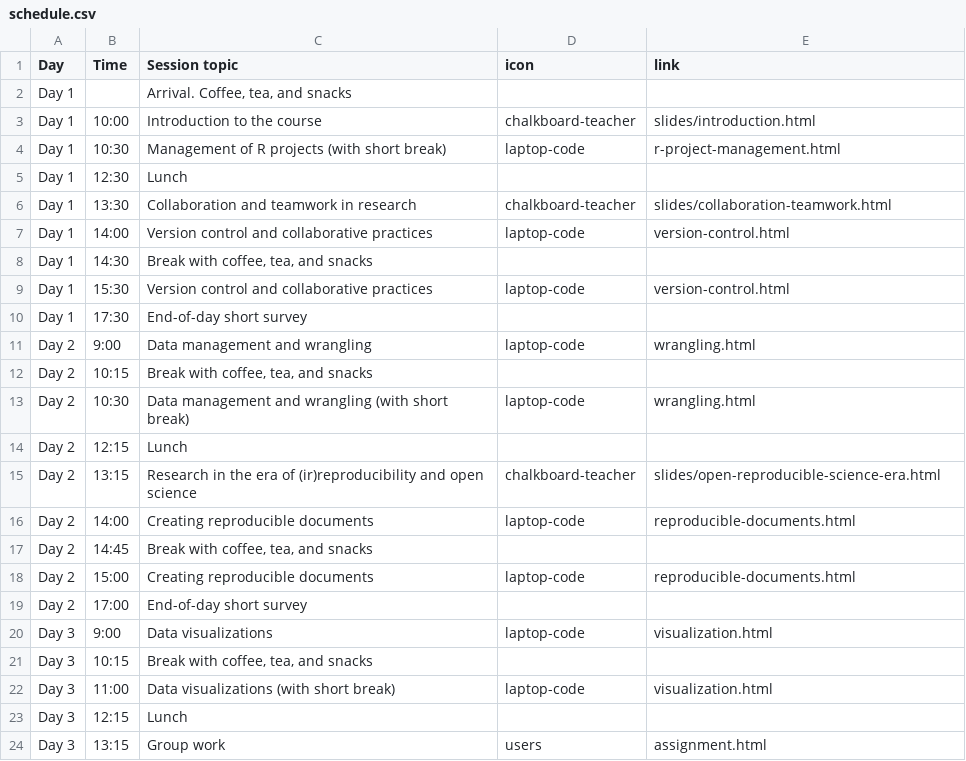
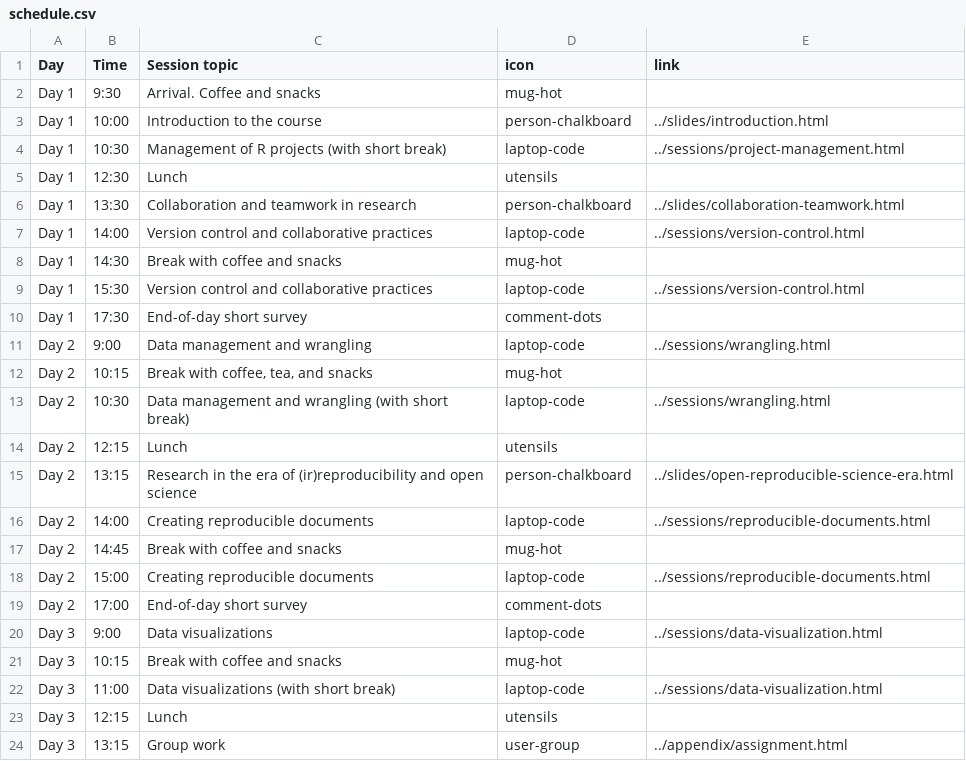
Before and after one commit to rostools/r-cubed-intro, a CSV file: includes/schedule.csv, drawn as a sheet; only a part is shown; the diff covers the shown part only.

Commit message:
update schedule with better icons and new links

```diff
--- a/includes/schedule.csv
+++ b/includes/schedule.csv
@@ -1,24 +1,24 @@
 Day,Time,Session topic,icon,link
-Day 1,,"Arrival. Coffee, tea, and snacks",,
-Day 1,10:00,Introduction to the course,chalkboard-teacher,slides/introduction.html
-Day 1,10:30,Management of R projects (with short break),laptop-code,r-project-management.html
-Day 1,12:30,Lunch,,
-Day 1,13:30,Collaboration and teamwork in research,chalkboard-teacher,slides/collaboration-teamwork.html
-Day 1,14:00,Version control and collaborative practices,laptop-code,version-control.html
-Day 1,14:30,"Break with coffee, tea, and snacks",,
-Day 1,15:30,Version control and collaborative practices,laptop-code,version-control.html
-Day 1,17:30,End-of-day short survey,,
-Day 2,9:00,Data management and wrangling,laptop-code,wrangling.html
-Day 2,10:15,"Break with coffee, tea, and snacks",,
-Day 2,10:30,Data management and wrangling (with short break),laptop-code,wrangling.html
-Day 2,12:15,Lunch,,
-Day 2,13:15,Research in the era of (ir)reproducibility and open science,chalkboard-teacher,slides/open-reproducible-science-era.html
-Day 2,14:00,Creating reproducible documents,laptop-code,reproducible-documents.html
-Day 2,14:45,"Break with coffee, tea, and snacks",,
-Day 2,15:00,Creating reproducible documents,laptop-code,reproducible-documents.html
-Day 2,17:00,End-of-day short survey,,
-Day 3,9:00,Data visualizations,laptop-code,visualization.html
-Day 3,10:15,"Break with coffee, tea, and snacks",,
-Day 3,11:00,Data visualizations (with short break),laptop-code,visualization.html
-Day 3,12:15,Lunch,,
-Day 3,13:15,Group work,users,assignment.html
+Day 1,9:30,Arrival. Coffee and snacks,mug-hot,
+Day 1,10:00,Introduction to the course,person-chalkboard,../slides/introduction.html
+Day 1,10:30,Management of R projects (with short break),laptop-code,../sessions/project-management.html
+Day 1,12:30,Lunch,utensils,
+Day 1,13:30,Collaboration and teamwork in research,person-chalkboard,../slides/collaboration-teamwork.html
+Day 1,14:00,Version control and collaborative practices,laptop-code,../sessions/version-control.html
+Day 1,14:30,Break with coffee and snacks,mug-hot,
+Day 1,15:30,Version control and collaborative practices,laptop-code,../sessions/version-control.html
+Day 1,17:30,End-of-day short survey,comment-dots,
+Day 2,9:00,Data management and wrangling,laptop-code,../sessions/wrangling.html
+Day 2,10:15,"Break with coffee, tea, and snacks",mug-hot,
+Day 2,10:30,Data management and wrangling (with short break),laptop-code,../sessions/wrangling.html
+Day 2,12:15,Lunch,utensils,
+Day 2,13:15,Research in the era of (ir)reproducibility and open science,person-chalkboard,../slides/open-reproducible-science-era.html
+Day 2,14:00,Creating reproducible documents,laptop-code,../sessions/reproducible-documents.html
+Day 2,14:45,Break with coffee and snacks,mug-hot,
+Day 2,15:00,Creating reproducible documents,laptop-code,../sessions/reproducible-documents.html
+Day 2,17:00,End-of-day short survey,comment-dots,
+Day 3,9:00,Data visualizations,laptop-code,../sessions/data-visualization.html
+Day 3,10:15,Break with coffee and snacks,mug-hot,
+Day 3,11:00,Data visualizations (with short break),laptop-code,../sessions/data-visualization.html
+Day 3,12:15,Lunch,utensils,
+Day 3,13:15,Group work,user-group,../appendix/assignment.html
```
Also changed, not shown: 4 edited cells elsewhere in this file.
